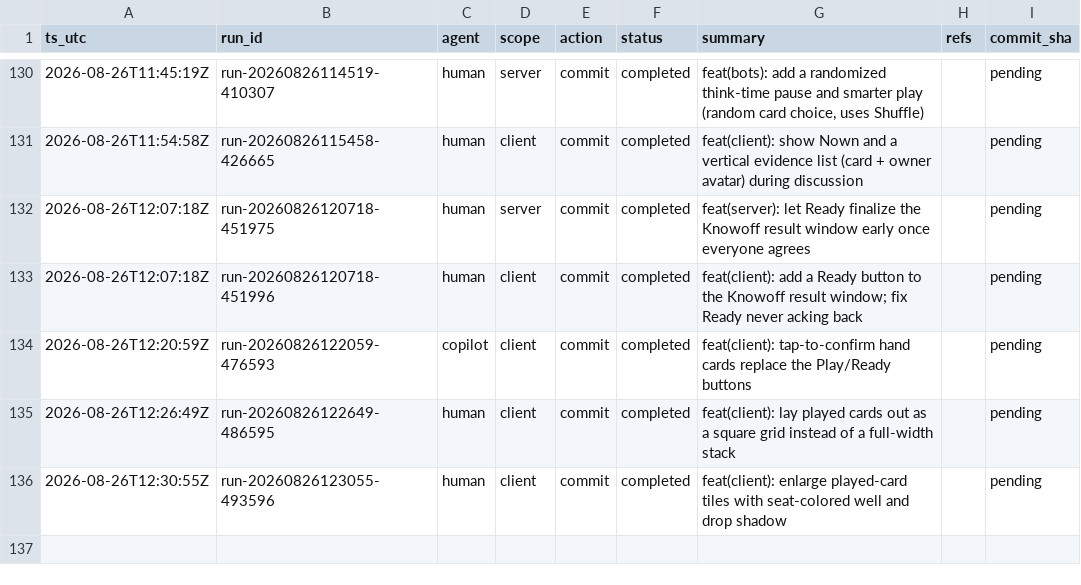
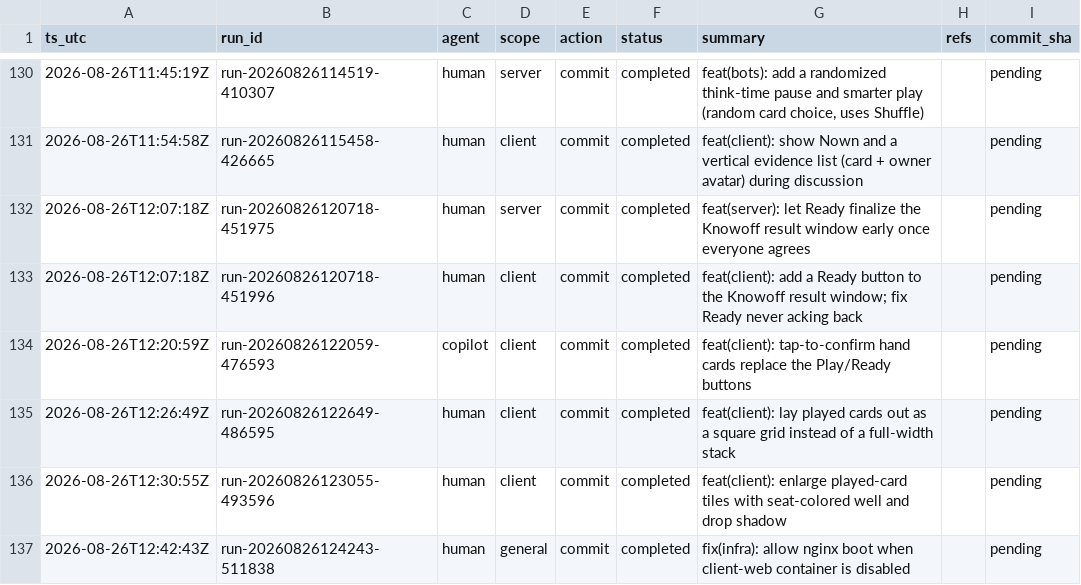
Before and after one commit to metaphy6/knowoff, a CSV file: docs/tracking/tracking.csv, drawn as a sheet; only a part is shown, gaps mark what is left out; the diff names each change by its address in the sheet, - before the commit and + after, or states it on an @@ line.

Commit message:
fix(infra): allow nginx boot when client-web container is disabled
[run-20260826124243-511838]

```diff
--- a/docs/tracking/tracking.csv
+++ b/docs/tracking/tracking.csv
+row 137: 2026-08-26T12:42:43Z | run-20260826124243-511838 | human | general | commit | completed | fix(infra): allow nginx boot when client-web container is disabled |  | pending
```
Also changed, not shown: 3 other files.
